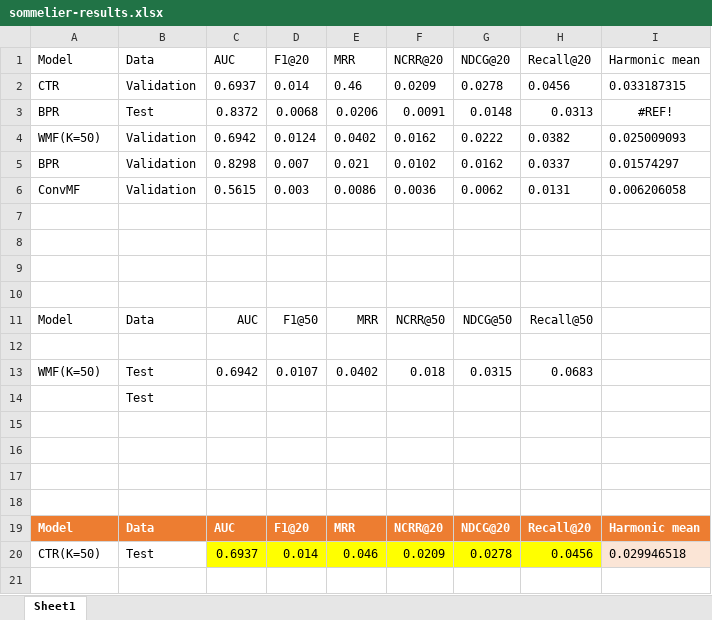
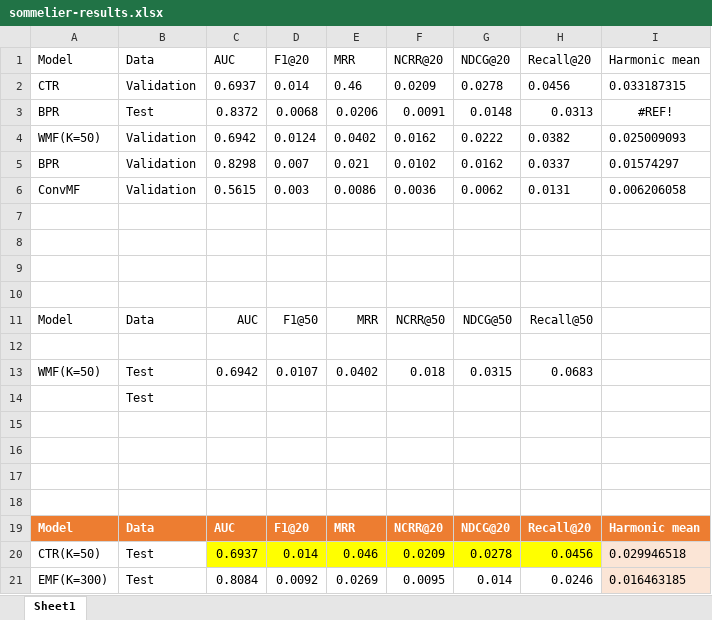
Before and after one commit to vannarath-poeu/sommelier, an Excel workbook: jupyterlab/notebooks/sommelier-results.xlsx, sheet Sheet1, drawn as a sheet; values as stored, in another font and other column widths than the file's, no borders; conditional formats and table styles not drawn; the diff names each change by its address in the sheet, - before the commit and + after, or states it on an @@ line.

```diff
--- a/jupyterlab/notebooks/sommelier-results.xlsx (sheet Sheet1)
+++ b/jupyterlab/notebooks/sommelier-results.xlsx (sheet Sheet1)
+row 21: EMF(K=300) | Test | 0.8084 | 0.0092 | 0.0269 | 0.0095 | 0.014 | 0.0246 | 0.016463185
```
Also changed, not shown: 6 other files.
